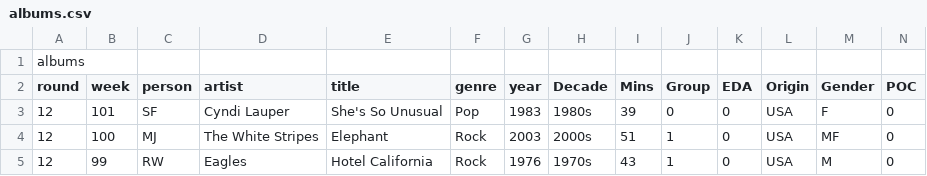
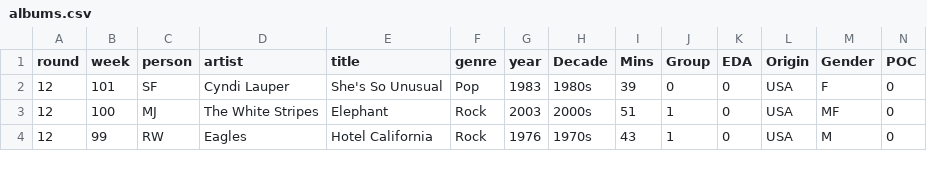
Before and after one commit to mitchelljae/mitchelljae.github.io, a CSV file: albums.csv, drawn as a sheet; only a part is shown; rows hold the shown columns only; the diff names each change by its address in the sheet, - before the commit and + after, or states it on an @@ line.

Commit message:
Update albums.csv

```diff
--- a/albums.csv
+++ b/albums.csv
-row 1: albums
```
